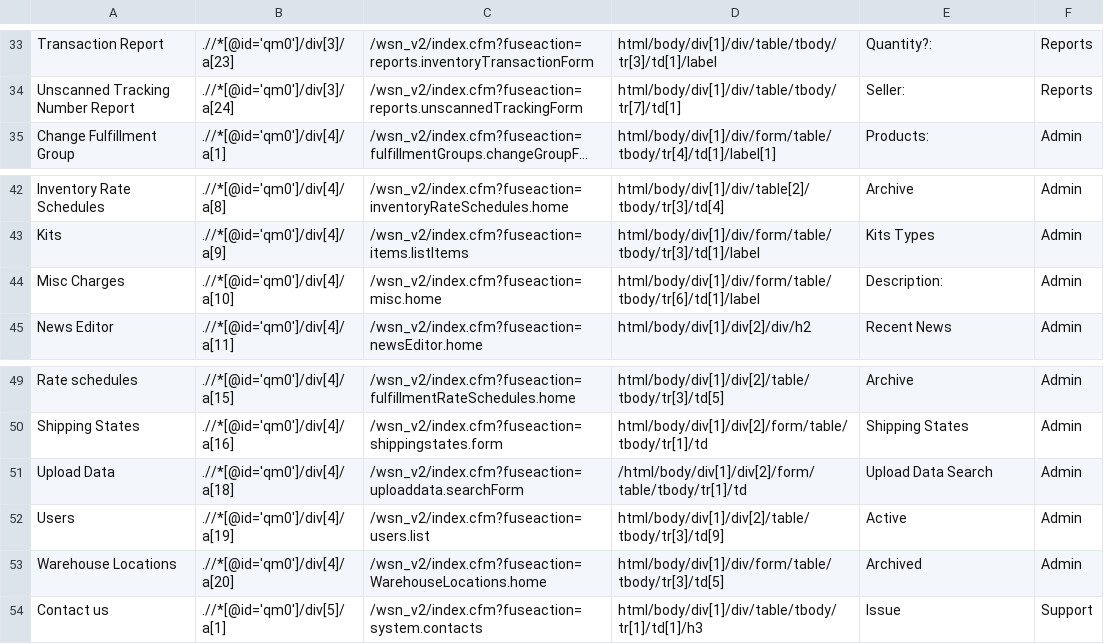
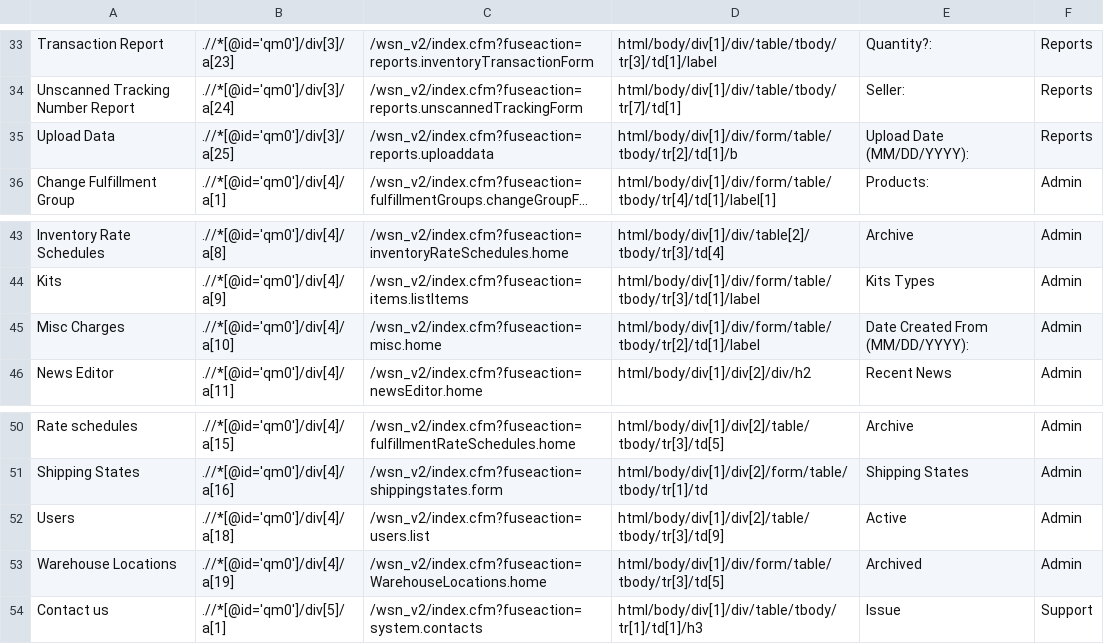
Before and after one commit to LenaSmi/FortWarehouse, a CSV file: src/main/resources/InternalMenuLinks.csv, drawn as a sheet; only a part is shown, gaps mark what is left out; long unchanged cells end in …; removed rows and columns are numbered as before the commit, all else as after; the diff names each change by its address in the sheet, - before the commit and + after, or states it on an @@ line.

```diff
--- a/src/main/resources/InternalMenuLinks.csv
+++ b/src/main/resources/InternalMenuLinks.csv
+row 35: Upload Data | .//*[@id='qm0']/div[3]/a[25] | /wsn_v2/index.cfm?fuseaction=reports.uploaddata | html/body/div[1]/div/form/table/tbody/tr[2]/td[1]/b | Upload Date (MM/DD/YYYY): | Reports
-D45: html/body/div[1]/div/form/table/tbody/tr[6]/td[1]/label
+D45: html/body/div[1]/div/form/table/tbody/tr[2]/td[1]/label
-E45: Description:
+E45: Date Created From (MM/DD/YYYY):
-row 51: Upload Data | .//*[@id='qm0']/div[4]/a[18] | /wsn_v2/index.cfm?fuseaction=uploaddata.searchForm | /html/body/div[1]/div[2]/form/table/tbody/tr[1]/td | Upload Data Search | Admin
-B52: .//*[@id='qm0']/div[4]/a[19]
+B52: .//*[@id='qm0']/div[4]/a[18]
-B53: .//*[@id='qm0']/div[4]/a[20]
+B53: .//*[@id='qm0']/div[4]/a[19]
```
Also changed, not shown: target/classes/InternalMenuLinks.csv, 30 other files.
